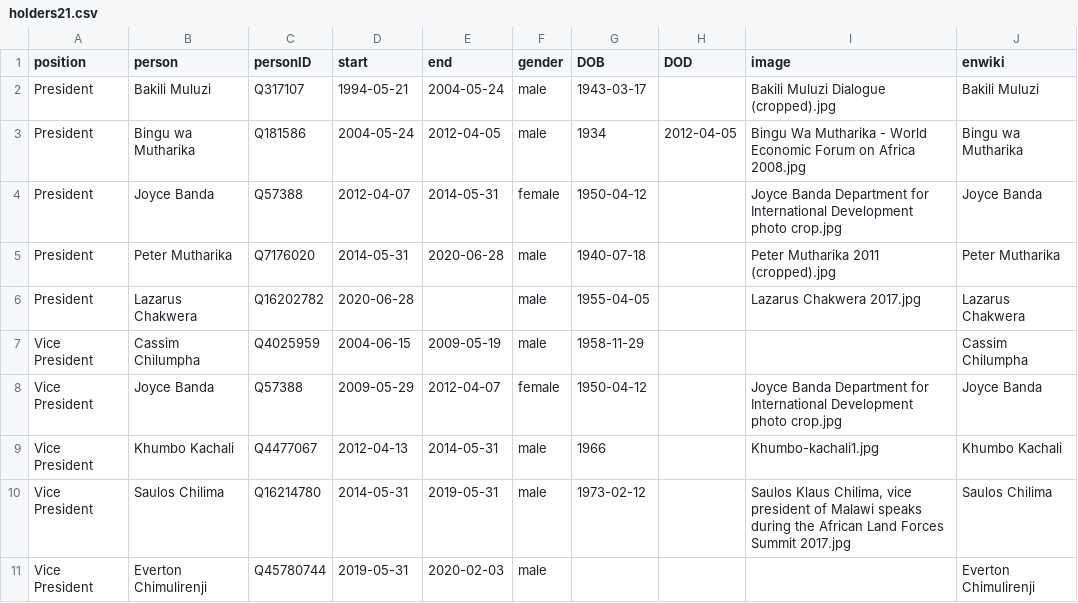
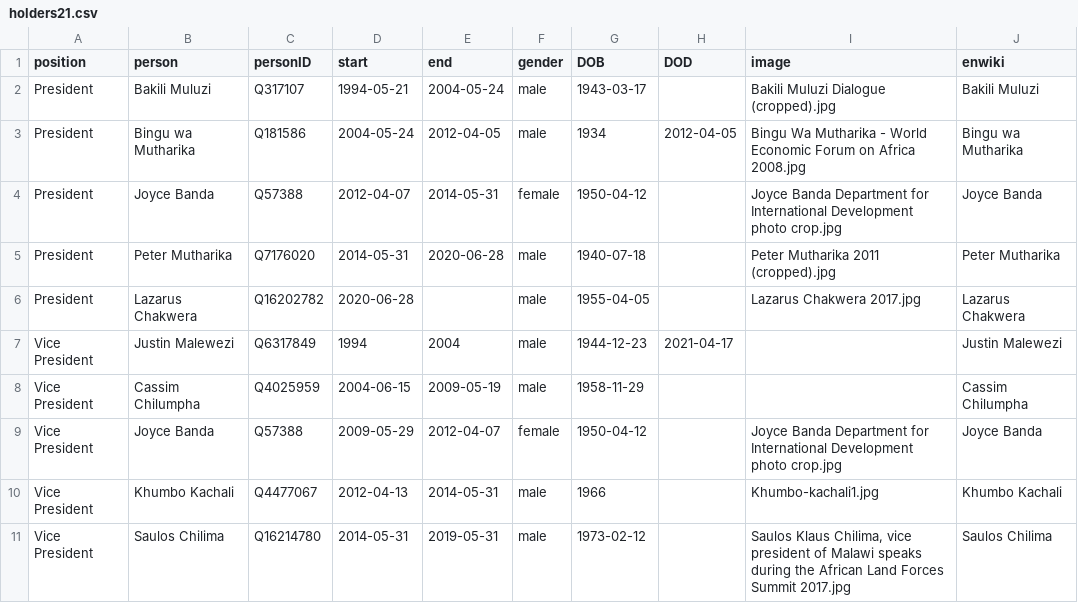
Before and after one commit to every-politician-scrapers/malawi-ministers, a CSV file: html/holders21.csv, drawn as a sheet; only a part is shown; the shorter side is filled out with more unchanged rows.

```diff
--- a/html/holders21.csv
+++ b/html/holders21.csv
@@ -6,2 +6,3 @@ President,Peter Mutharika,Q7176020,2014-05-31,2020-06-28,male,1940-07-18,,Peter
 President,Lazarus Chakwera,Q16202782,2020-06-28,,male,1955-04-05,,Lazarus Chakwera 2017.jpg,Lazarus Chakwera
+Vice President,Justin Malewezi,Q6317849,1994,2004,male,1944-12-23,2021-04-17,,Justin Malewezi
 Vice President,Cassim Chilumpha,Q4025959,2004-06-15,2009-05-19,male,1958-11-29,,,Cassim Chilumpha
```
Also changed, not shown: 1 other file.
